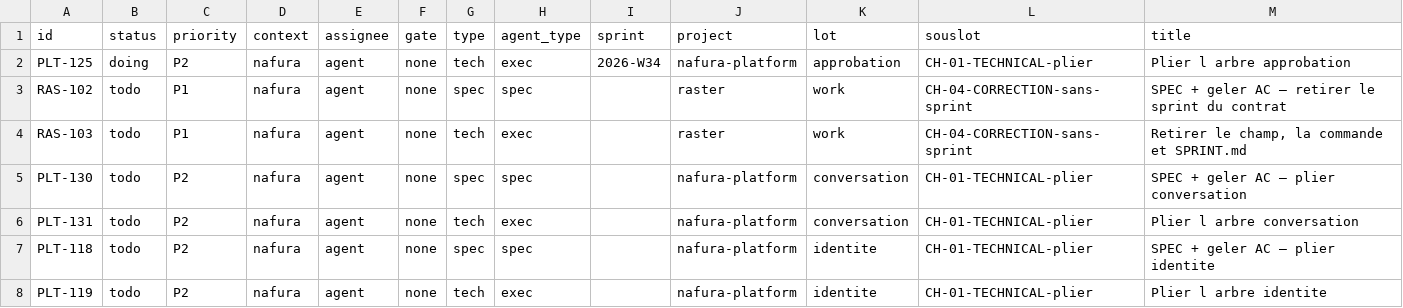
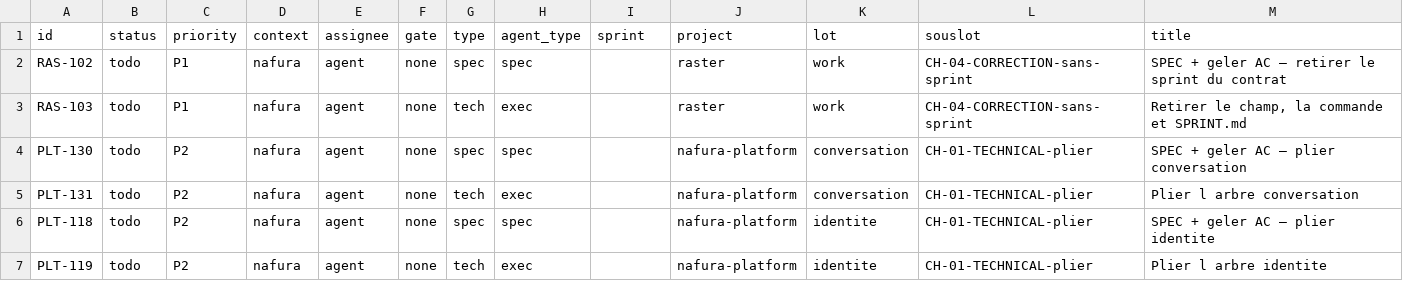
Before and after one commit to yassrun/nafuralabs, a TSV file: raster/INDEX.tsv, drawn as a sheet; only a part is shown; the diff names each change by its address in the sheet, - before the commit and + after, or states it on an @@ line.

```diff
--- a/raster/INDEX.tsv
+++ b/raster/INDEX.tsv
-row 2: PLT-125 | doing | P2 | nafura | agent | none | tech | exec | 2026-W34 | nafura-platform | approbation | CH-01-TECHNICAL-plier | Plier l arbre approbation
```
Also changed, not shown: 3 other files.
